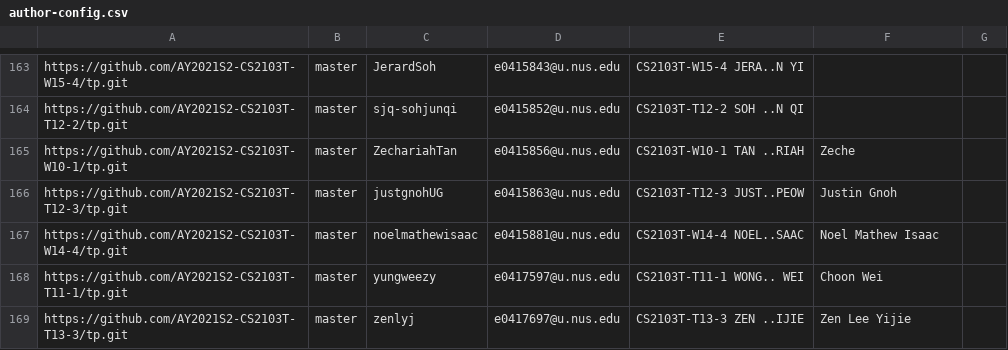
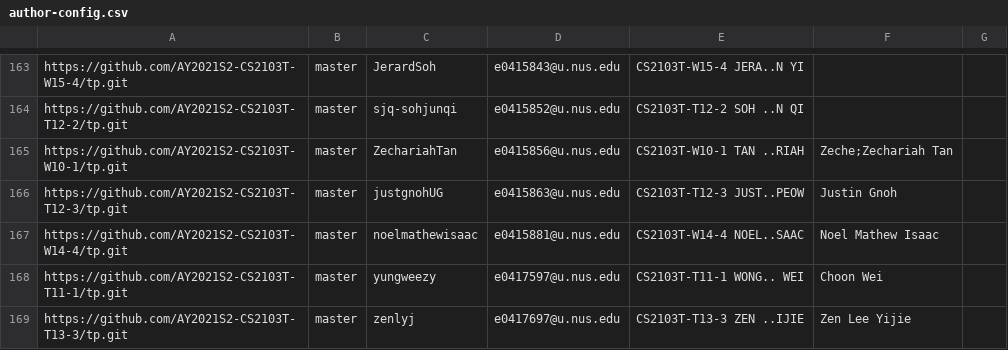
Before and after one commit to nus-cs2103-AY2021S2/tp-dashboard, a CSV file: configs/author-config.csv, drawn as a sheet; only a part is shown, gaps mark what is left out.

Commit message:
Update configs

```diff
--- a/configs/author-config.csv
+++ b/configs/author-config.csv
@@ -164,3 +164,3 @@ https://github.com/AY2021S2-CS2103T-W15-4/tp.git,master,JerardSoh,e0415843@u.nus
 https://github.com/AY2021S2-CS2103T-T12-2/tp.git,master,sjq-sohjunqi,e0415852@u.nus.edu,CS2103T-T12-2 SOH ..N QI,,
-https://github.com/AY2021S2-CS2103T-W10-1/tp.git,master,ZechariahTan,e0415856@u.nus.edu,CS2103T-W10-1 TAN ..RIAH,Zeche,
+https://github.com/AY2021S2-CS2103T-W10-1/tp.git,master,ZechariahTan,e0415856@u.nus.edu,CS2103T-W10-1 TAN ..RIAH,Zeche;Zechariah Tan,
 https://github.com/AY2021S2-CS2103T-T12-3/tp.git,master,justgnohUG,e0415863@u.nus.edu,CS2103T-T12-3 JUST..PEOW,Justin Gnoh,
```
